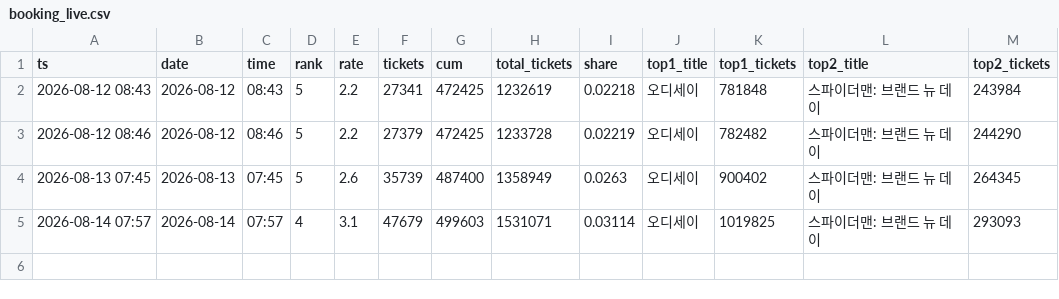
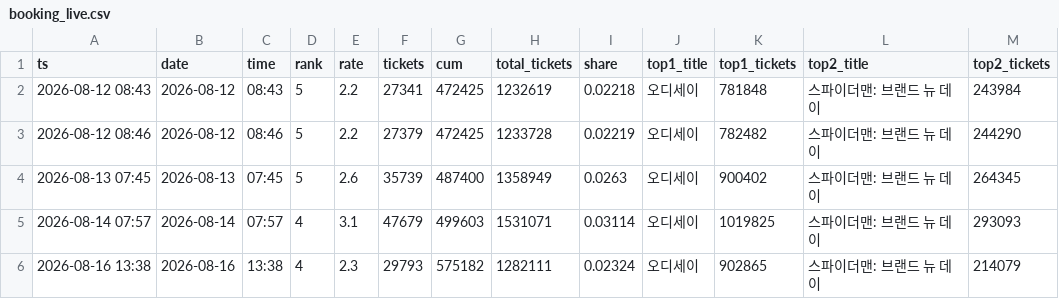
Before and after one commit to AndyWallstreet/buzztrend, a CSV file: data/hatchuping/booking_live.csv, drawn as a sheet.

```diff
--- a/data/hatchuping/booking_live.csv
+++ b/data/hatchuping/booking_live.csv
@@ -5 +5,2 @@
 2026-08-14 07:57,2026-08-14,07:57,4,3.1,47679,499603,1531071,0.03114,오디세이,1019825,스파이더맨: 브랜드 뉴 데이,293093
+2026-08-16 13:38,2026-08-16,13:38,4,2.3,29793,575182,1282111,0.02324,오디세이,902865,스파이더맨: 브랜드 뉴 데이,214079
```
Also changed, not shown: data/hatchuping/booking_rivals.csv, 2 other files.
